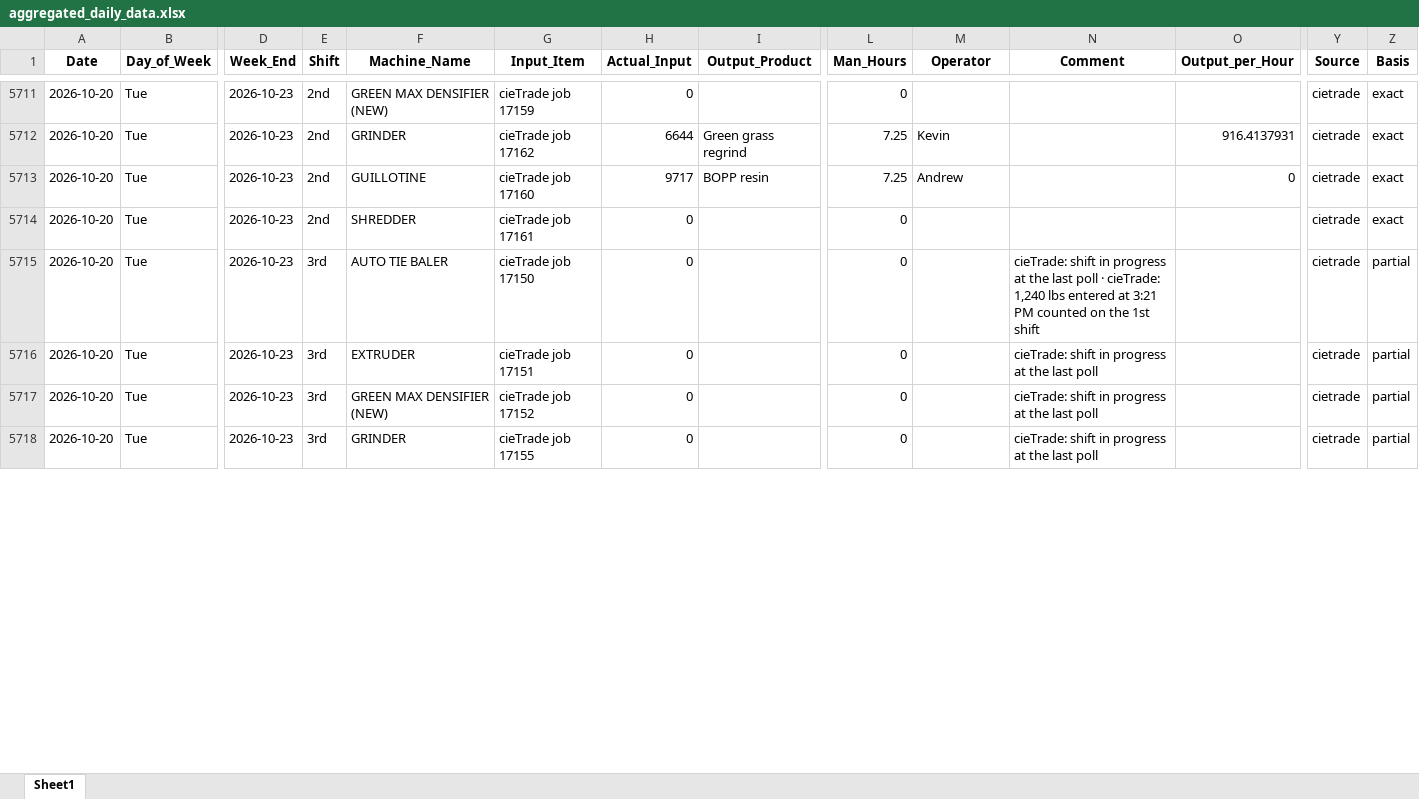
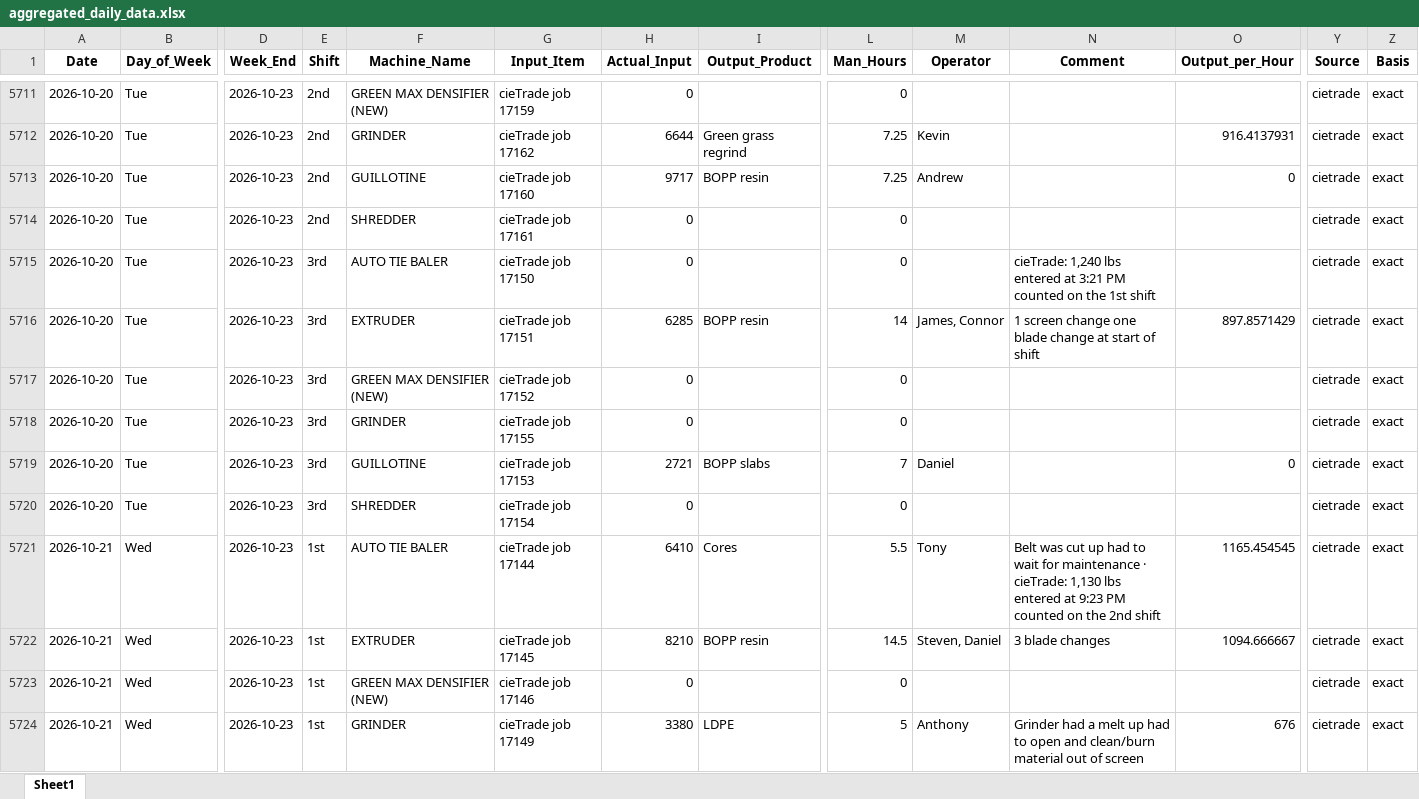
Before and after one commit to zabdulla/walton_production, an Excel workbook: data/aggregated_daily_data.xlsx, sheet Sheet1, drawn as a sheet; only a part is shown, gaps mark what is left out; values as stored, in another font and other column widths than the file's, no borders; addresses are those after the commit; rows hold the shown columns only; the diff covers the shown part only; the diff names each change by its address in the sheet, - before the commit and + after, or states it on an @@ line.

```diff
--- a/data/aggregated_daily_data.xlsx (sheet Sheet1)
+++ b/data/aggregated_daily_data.xlsx (sheet Sheet1)
-N5715 (Comment): cieTrade: shift in progress at the last poll · cieTrade: 1,240 lbs…
+N5715 (Comment): cieTrade: 1,240 lbs…
-Z5715 (Basis): partial
+Z5715 (Basis): exact
+row 5716: 2026-10-20 | Tue | 2026-10-23 | 3rd | EXTRUDER | cieTrade job 17151 | 6285 | BOPP resin | 14 | James, Connor | 1 screen change one blade change at start of shift | 897.8571429 | cietrade | exact
-F5717 (Machine_Name): EXTRUDER
+F5717 (Machine_Name): GREEN MAX DENSIFIER (NEW)
-G5717 (Input_Item): cieTrade job 17151
+G5717 (Input_Item): cieTrade job 17152
-N5717:N5718 (Comment): cieTrade: shift in progress at the last poll
+N5717:N5718 (Comment): (empty)
-Z5717:Z5718 (Basis): partial
+Z5717:Z5718 (Basis): exact
-F5718 (Machine_Name): GREEN MAX DENSIFIER (NEW)
+F5718 (Machine_Name): GRINDER
-G5718 (Input_Item): cieTrade job 17152
+G5718 (Input_Item): cieTrade job 17155
+row 5719: 2026-10-20 | Tue | 2026-10-23 | 3rd | GUILLOTINE | cieTrade job 17153 | 2721 | BOPP slabs | 7 | Daniel |  | 0 | cietrade | exact
-F5720 (Machine_Name): GRINDER
+F5720 (Machine_Name): SHREDDER
-G5720 (Input_Item): cieTrade job 17155
+G5720 (Input_Item): cieTrade job 17154
-N5720 (Comment): cieTrade: shift in progress at the last poll
+N5720 (Comment): (empty)
-Z5720 (Basis): partial
+Z5720 (Basis): exact
+row 5721: 2026-10-21 | Wed | 2026-10-23 | 1st | AUTO TIE BALER | cieTrade job 17144 | 6410 | Cores | 5.5 | Tony | Belt was cut up had to wait for maintenance · cieTrade: 1,130 lbs entered at 9:23 PM counted on the 2nd shift | 1165.454545 | cietrade | exact
+row 5722: 2026-10-21 | Wed | 2026-10-23 | 1st | EXTRUDER | cieTrade job 17145 | 8210 | BOPP resin | 14.5 | Steven, Daniel | 3 blade changes | 1094.666667 | cietrade | exact
+row 5723: 2026-10-21 | Wed | 2026-10-23 | 1st | GREEN MAX DENSIFIER (NEW) | cieTrade job 17146 | 0 |  | 0 |  |  |  | cietrade | exact
+row 5724: 2026-10-21 | Wed | 2026-10-23 | 1st | GRINDER | cieTrade job 17149 | 3380 | LDPE | 5 | Anthony | Grinder had a melt up had to open and clean/burn material out of screen | 676 | cietrade | exact
```
Also changed, not shown: 12 added rows and 5 edited cells elsewhere in this sheet, data/aggregated_notes.xlsx, 5 other files.
